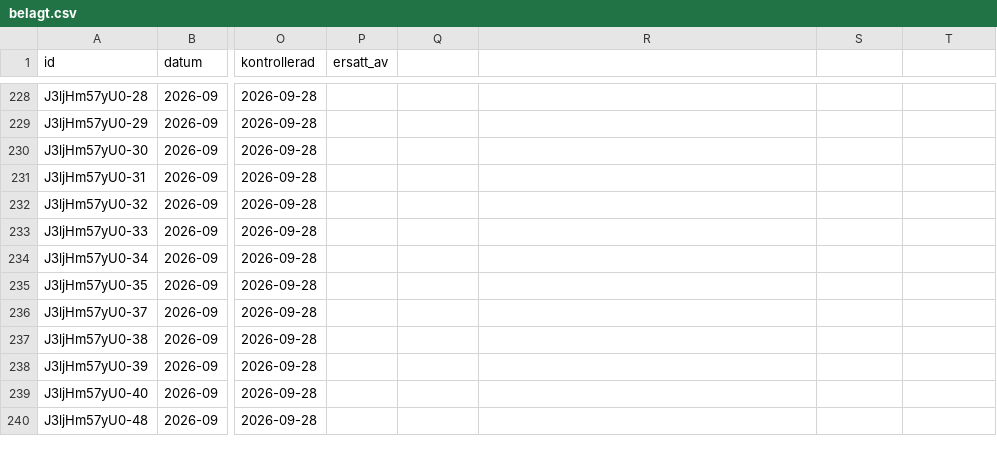
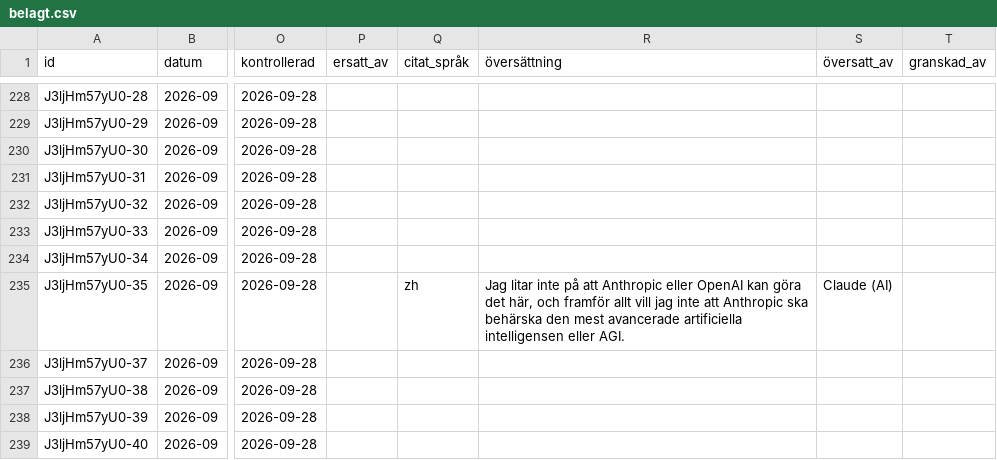
Before and after one commit to kanintespela/belagt, a CSV file: data/belagt.csv, drawn as a sheet; only a part is shown, gaps mark what is left out; the shorter side is filled out with more unchanged rows; the diff names each change by its address in the sheet, - before the commit and + after, or states it on an @@ line.

```diff
--- a/data/belagt.csv
+++ b/data/belagt.csv
-Q1: (empty)
+Q1: citat_språk
-R1: (empty)
+R1: översättning
-S1: (empty)
+S1: översatt_av
-T1: (empty)
+T1: granskad_av
-Q235 (citat_språk): (empty)
+Q235 (citat_språk): zh
-R235 (översättning): (empty)
+R235 (översättning): Jag litar inte på att Anthropic eller OpenAI kan göra det här, och framför allt vill jag inte att Anthropic ska behärska den mest avancerade artificiella intelligensen eller AGI.
-S235 (översatt_av): (empty)
+S235 (översatt_av): Claude (AI)
```
Also changed, not shown: 9 other files.
